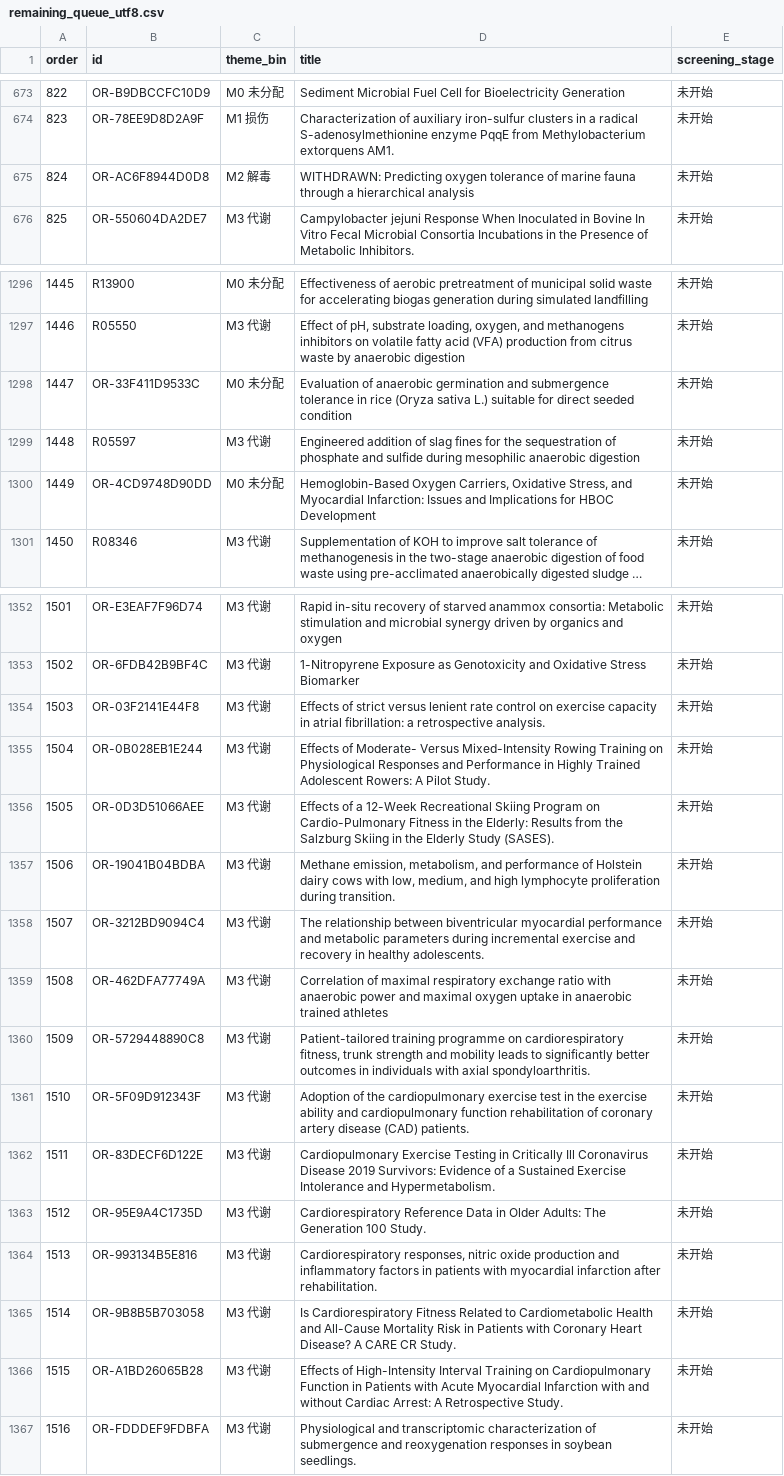
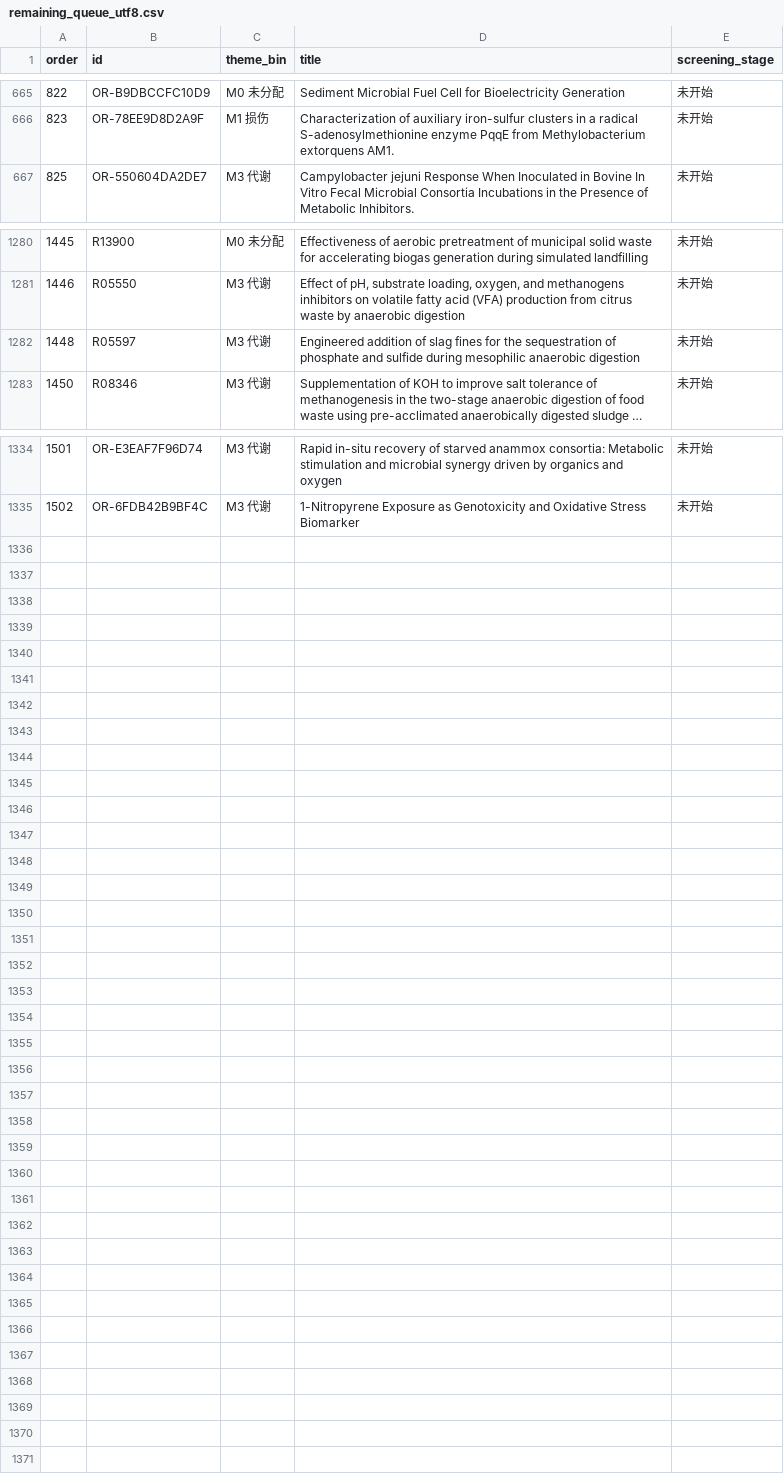
Before and after one commit to Colliam-Vermilion/FirstCodex, a CSV file: results/ad-oxygen-literature-20261006/oxygen_response_review/remaining_queue_utf8.csv, drawn as a sheet; only a part is shown, gaps mark what is left out; long unchanged cells end in …; the diff covers the shown part only; the diff names each change by its address in the sheet, - before the commit and + after, or states it on an @@ line.

```diff
--- a/results/ad-oxygen-literature-20261006/oxygen_response_review/remaining_queue_utf8.csv
+++ b/results/ad-oxygen-literature-20261006/oxygen_response_review/remaining_queue_utf8.csv
-row 675: 824 | OR-AC6F8944D0D8 | M2 解毒 | WITHDRAWN: Predicting oxygen tolerance of marine fauna through a hierarchical analysis | 未开始
-row 1298: 1447 | OR-33F411D9533C | M0 未分配 | Evaluation of anaerobic germination and submergence tolerance in rice (Oryza sativa L.) suitable for direct seeded condition | 未开始
-row 1300: 1449 | OR-4CD9748D90DD | M0 未分配 | Hemoglobin-Based Oxygen Carriers, Oxidative Stress, and Myocardial Infarction: Issues and Implications for HBOC Development | 未开始
-row 1354: 1503 | OR-03F2141E44F8 | M3 代谢 | Effects of strict versus lenient rate control on exercise capacity in atrial fibrillation: a retrospective analysis. | 未开始
-row 1355: 1504 | OR-0B028EB1E244 | M3 代谢 | Effects of Moderate- Versus Mixed-Intensity Rowing Training on Physiological Responses and Performance in Highly Trained Adolescent Rowers: A Pilot Study. | 未开始
-row 1356: 1505 | OR-0D3D51066AEE | M3 代谢 | Effects of a 12-Week Recreational Skiing Program on Cardio-Pulmonary Fitness in the Elderly: Results from the Salzburg Skiing in the Elderly Study (SASES). | 未开始
-row 1357: 1506 | OR-19041B04BDBA | M3 代谢 | Methane emission, metabolism, and performance of Holstein dairy cows with low, medium, and high lymphocyte proliferation during transition. | 未开始
-row 1358: 1507 | OR-3212BD9094C4 | M3 代谢 | The relationship between biventricular myocardial performance and metabolic parameters during incremental exercise and recovery in healthy adolescents. | 未开始
-row 1359: 1508 | OR-462DFA77749A | M3 代谢 | Correlation of maximal respiratory exchange ratio with anaerobic power and maximal oxygen uptake in anaerobic trained athletes | 未开始
-row 1360: 1509 | OR-5729448890C8 | M3 代谢 | Patient-tailored training programme on cardiorespiratory fitness, trunk strength and mobility leads to significantly better outcomes in individuals with axial spondyloarthritis. | 未开始
-row 1361: 1510 | OR-5F09D912343F | M3 代谢 | Adoption of the cardiopulmonary exercise test in the exercise ability and cardiopulmonary function rehabilitation of coronary artery disease (CAD) patients. | 未开始
-row 1362: 1511 | OR-83DECF6D122E | M3 代谢 | Cardiopulmonary Exercise Testing in Critically Ill Coronavirus Disease 2019 Survivors: Evidence of a Sustained Exercise Intolerance and Hypermetabolism. | 未开始
-row 1363: 1512 | OR-95E9A4C1735D | M3 代谢 | Cardiorespiratory Reference Data in Older Adults: The Generation 100 Study. | 未开始
-row 1364: 1513 | OR-993134B5E816 | M3 代谢 | Cardiorespiratory responses, nitric oxide production and inflammatory factors in patients with myocardial infarction after rehabilitation. | 未开始
-row 1365: 1514 | OR-9B8B5B703058 | M3 代谢 | Is Cardiorespiratory Fitness Related to Cardiometabolic Health and All-Cause Mortality Risk in Patients with Coronary Heart Disease? A CARE CR Study. | 未开始
-row 1366: 1515 | OR-A1BD26065B28 | M3 代谢 | Effects of High-Intensity Interval Training on Cardiopulmonary Function in Patients with Acute Myocardial Infarction with and without Cardiac Arrest: A Retrospective Study. | 未开始
-row 1367: 1516 | OR-FDDDEF9FDBFA | M3 代谢 | Physiological and transcriptomic characterization of submergence and reoxygenation responses in soybean seedlings. | 未开始
```
Also changed, not shown: 15 removed rows elsewhere in this file, 44 other files.
